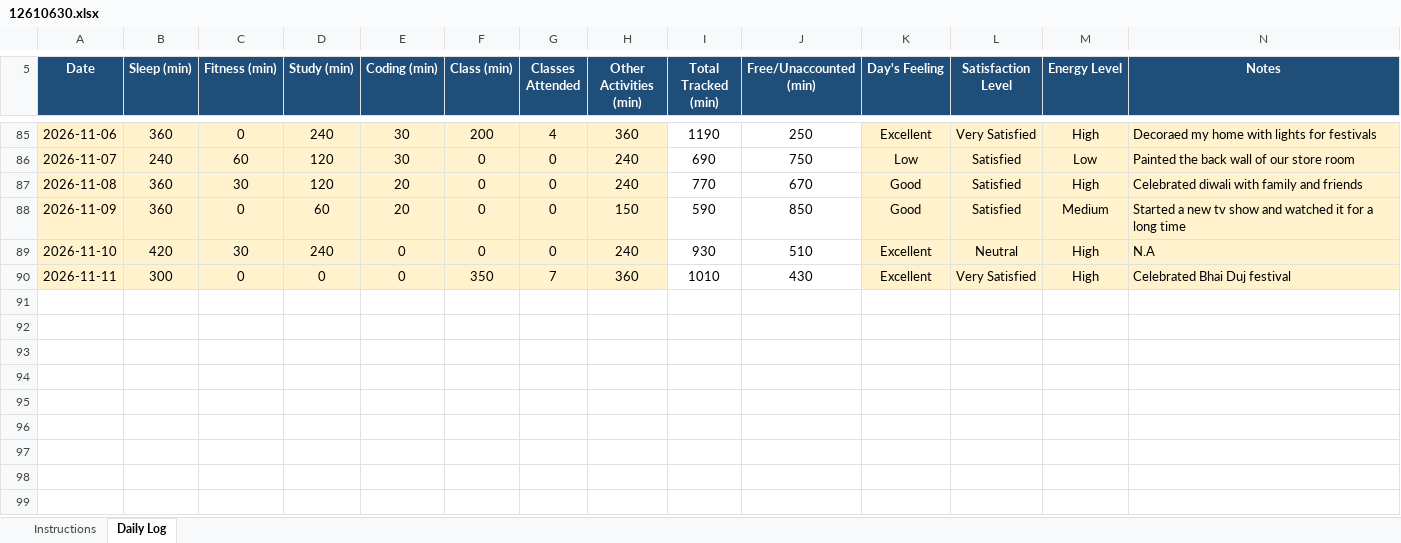
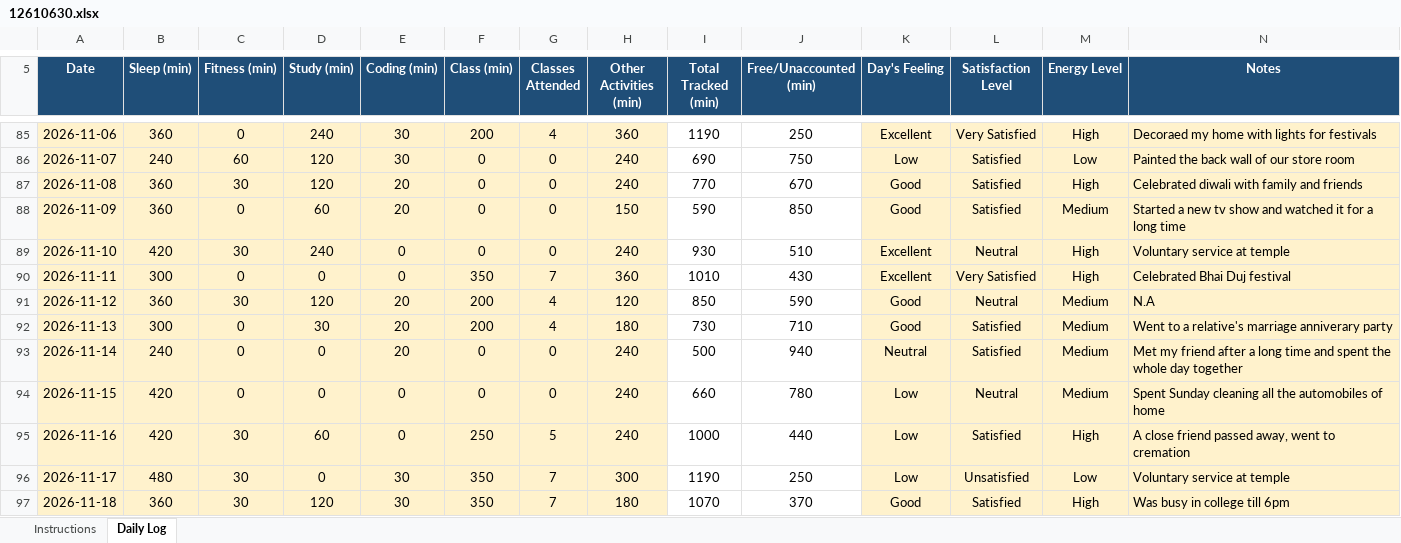
Before and after one commit to mohit341/CAP776, an Excel workbook: 12610630.xlsx, sheet Daily Log, drawn as a sheet; only a part is shown, gaps mark what is left out; values as stored, in another font and other column widths than the file's, no borders; conditional formats not drawn; the diff names each change by its address in the sheet, - before the commit and + after, or states it on an @@ line.

Commit message:
done

```diff
--- a/12610630.xlsx (sheet Daily Log)
+++ b/12610630.xlsx (sheet Daily Log)
-N89 (Notes): N.A
+N89 (Notes): Voluntary service at temple
+row 91: 2026-11-12 | 360 | 30 | 120 | 20 | 200 | 4 | 120 | 850 | 590 | Good | Neutral | Medium | N.A
+row 92: 2026-11-13 | 300 | 0 | 30 | 20 | 200 | 4 | 180 | 730 | 710 | Good | Satisfied | Medium | Went to a relative's marriage anniverary party
+row 93: 2026-11-14 | 240 | 0 | 0 | 20 | 0 | 0 | 240 | 500 | 940 | Neutral | Satisfied | Medium | Met my friend after a long time and spent the whole day together
+row 94: 2026-11-15 | 420 | 0 | 0 | 0 | 0 | 0 | 240 | 660 | 780 | Low | Neutral | Medium | Spent Sunday cleaning all the automobiles of home
+row 95: 2026-11-16 | 420 | 30 | 60 | 0 | 250 | 5 | 240 | 1000 | 440 | Low | Satisfied | High | A close friend passed away, went to cremation
+row 96: 2026-11-17 | 480 | 30 | 0 | 30 | 350 | 7 | 300 | 1190 | 250 | Low | Unsatisfied | Low | Voluntary service at temple
+row 97: 2026-11-18 | 360 | 30 | 120 | 30 | 350 | 7 | 180 | 1070 | 370 | Good | Satisfied | High | Was busy in college till 6pm
```
